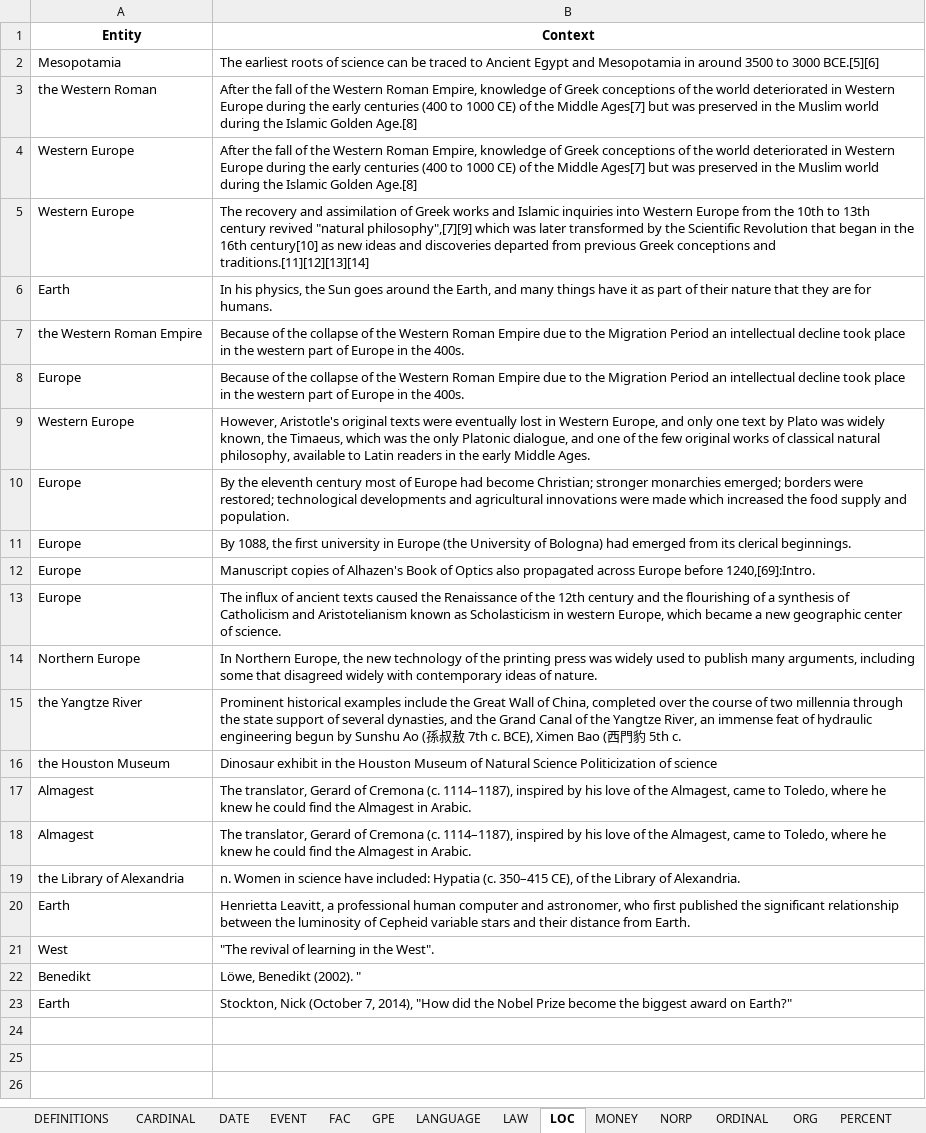
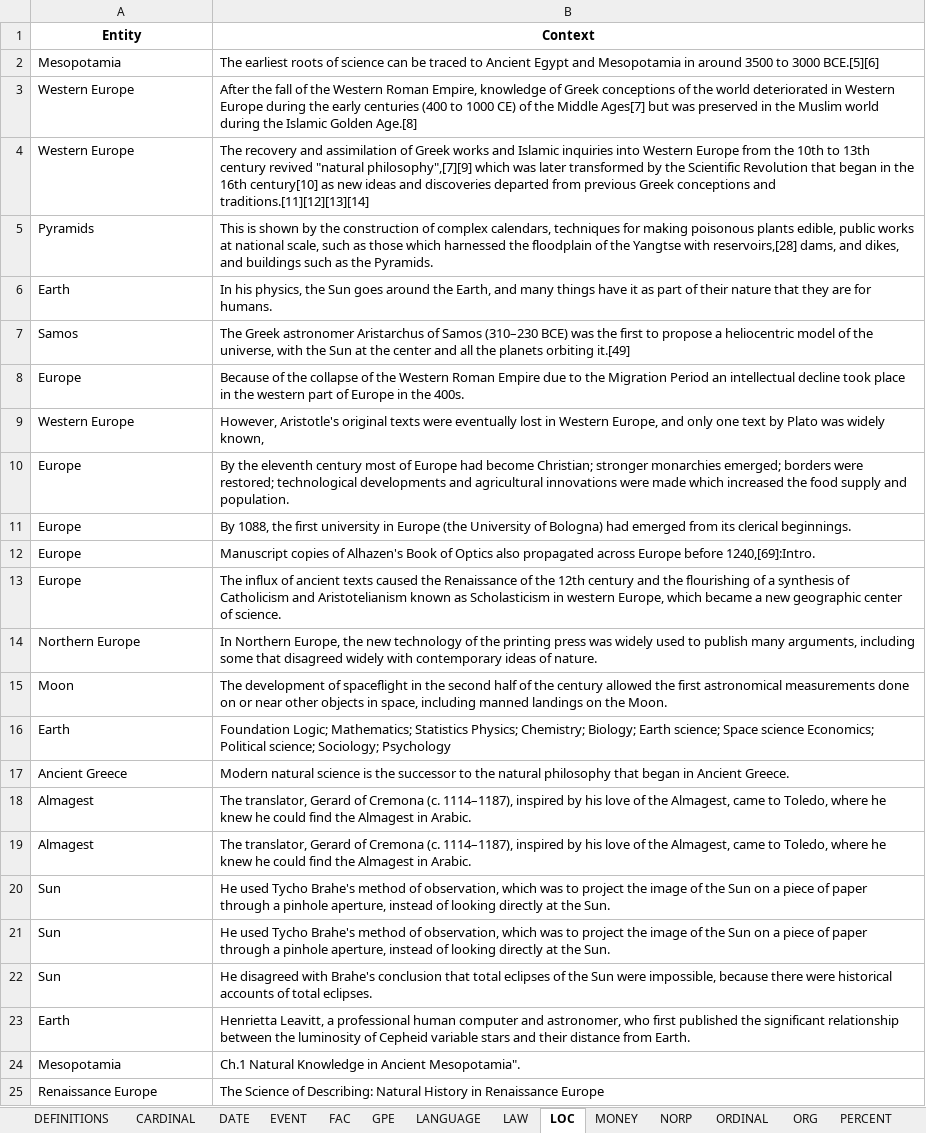
Before and after one commit to Tim-Abwao/named-entity-extractor, an Excel workbook: text_results.xlsx, sheet LOC, drawn as a sheet; values as stored, in another font and other column widths than the file's, no borders; removed rows and columns are numbered as before the commit, all else as after; the diff names each change by its address in the sheet, - before the commit and + after, or states it on an @@ line.

```diff
--- a/text_results.xlsx (sheet LOC)
+++ b/text_results.xlsx (sheet LOC)
-row 3: the Western Roman | After the fall of the Western Roman Empire, knowledge of Greek conceptions of the world deteriorated in Western Europe during the early centuries (400 to 1000 CE) of the Middle Ages[7] but was preserved in the Muslim world during the Islamic Golden Age.[8]
+row 5: Pyramids | This is shown by the construction of complex calendars, techniques for making poisonous plants edible, public works at national scale, such as those which harnessed the floodplain of the Yangtse with reservoirs,[28] dams, and dikes, and buildings such as the Pyramids.
-row 7: the Western Roman Empire | Because of the collapse of the Western Roman Empire due to the Migration Period an intellectual decline took place in the western part of Europe in the 400s.
+row 7: Samos | The Greek astronomer Aristarchus of Samos (310–230 BCE) was the first to propose a heliocentric model of the universe, with the Sun at the center and all the planets orbiting it.[49]
-B9 (Context): …widely known, the Timaeus, which was the only Platonic dialogue, and one of the few original works of classical natural philosophy, available to Latin readers in the early Middle Ages.
+B9 (Context): …widely known,
-row 15: the Yangtze River | Prominent historical examples include the Great Wall of China, completed over the course of two millennia through the state support of several dynasties, and the Grand Canal of the Yangtze River, an immense feat of hydraulic engineering begun by Sunshu Ao (孫叔敖 7th c. BCE), Ximen Bao (西門豹 5th c.
-row 16: the Houston Museum | Dinosaur exhibit in the Houston Museum of Natural Science Politicization of science
+row 15: Moon | The development of spaceflight in the second half of the century allowed the first astronomical measurements done on or near other objects in space, including manned landings on the Moon.
+row 16: Earth | Foundation Logic; Mathematics; Statistics Physics; Chemistry; Biology; Earth science; Space science Economics; Political science; Sociology; Psychology
+row 17: Ancient Greece | Modern natural science is the successor to the natural philosophy that began in Ancient Greece.
-row 19: the Library of Alexandria | n. Women in science have included: Hypatia (c. 350–415 CE), of the Library of Alexandria.
+row 20: Sun | He used Tycho Brahe's method of observation, which was to project the image of the Sun on a piece of paper through a pinhole aperture, instead of looking directly at the Sun.
+row 21: Sun | He used Tycho Brahe's method of observation, which was to project the image of the Sun on a piece of paper through a pinhole aperture, instead of looking directly at the Sun.
+row 22: Sun | He disagreed with Brahe's conclusion that total eclipses of the Sun were impossible, because there were historical accounts of total eclipses.
-row 21: West | "The revival of learning in the West".
-row 22: Benedikt | Löwe, Benedikt (2002). "
-row 23: Earth | Stockton, Nick (October 7, 2014), "How did the Nobel Prize become the biggest award on Earth?"
+row 24: Mesopotamia | Ch.1 Natural Knowledge in Ancient Mesopotamia".
+row 25: Renaissance Europe | The Science of Describing: Natural History in Renaissance Europe
```
Also changed, not shown: sheet PERSON, sheet ORG, sheet CARDINAL, sheet GPE, sheet DATE, sheet WORK_OF_ART, 11 more sheets, other sheet tabs, 2 other files.
